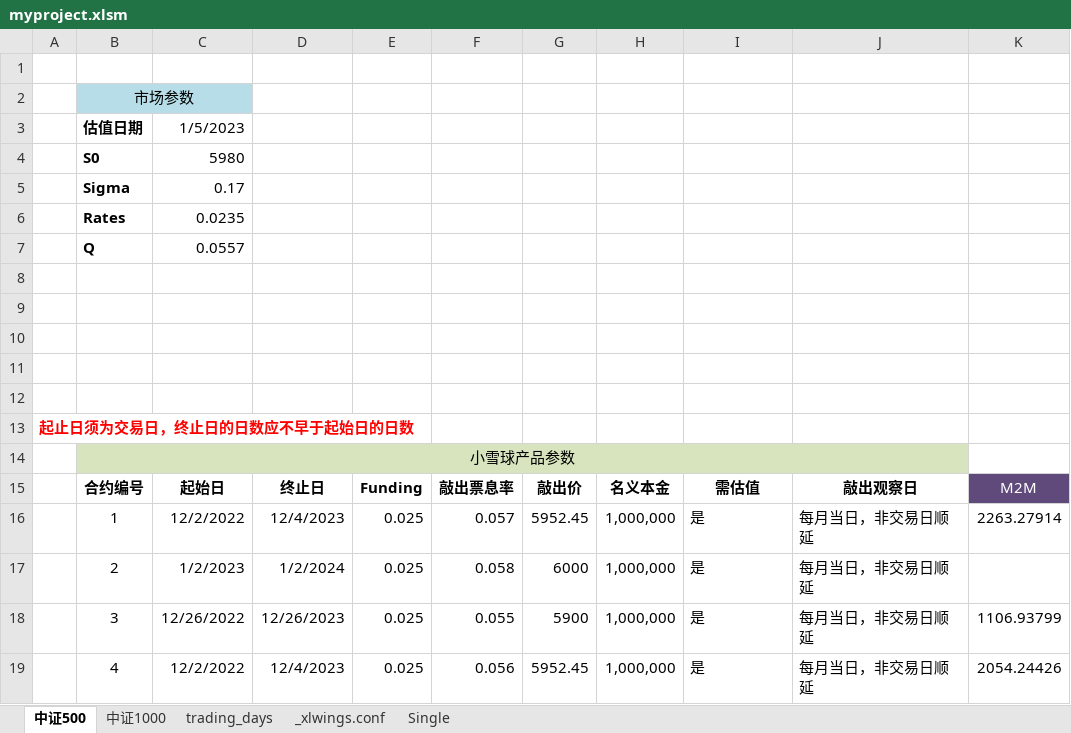
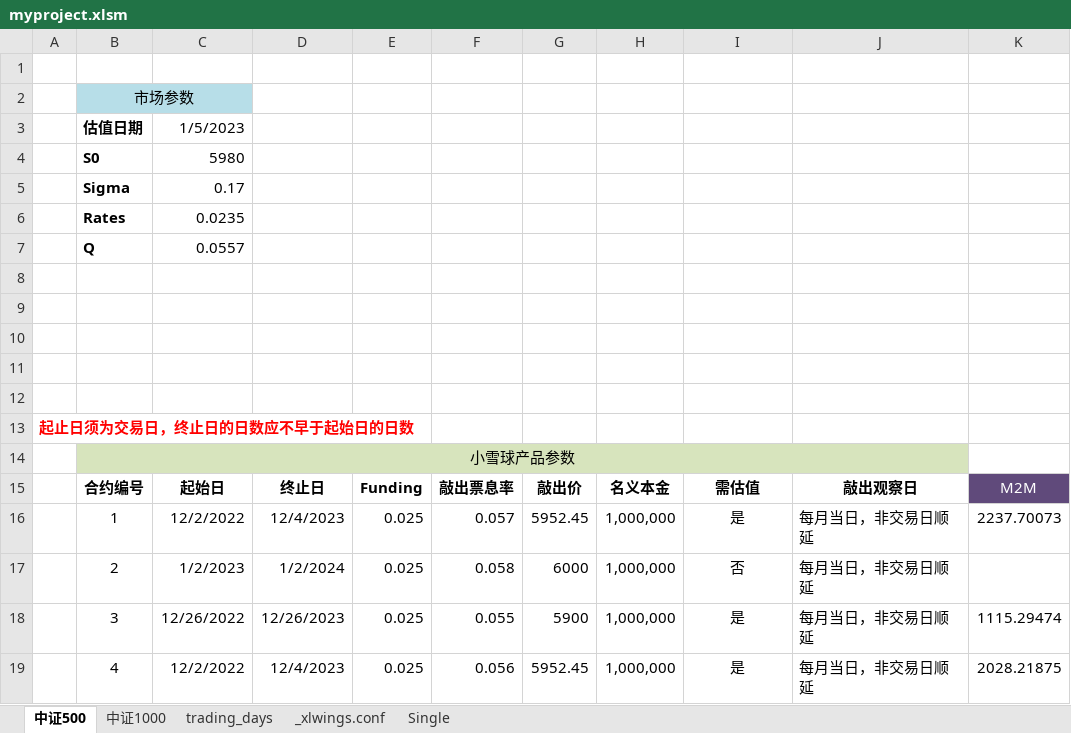
Before and after one commit to RangerShaw/SnowballPricing, an Excel workbook: myproject.xlsm, sheet 中证500, drawn as a sheet; values as stored, in another font and other column widths than the file's, no borders; charts and pictures not drawn; the diff names each change by its address in the sheet, - before the commit and + after, or states it on an @@ line.

```diff
--- a/myproject.xlsm (sheet 中证500)
+++ b/myproject.xlsm (sheet 中证500)
-I16:I19 alignment: left
+I16:I19 alignment: center
-K16: 2263.27914
+K16: 2237.70073
-I17: 是
+I17: 否
-K18: 1106.93799
+K18: 1115.29474
-K19: 2054.24426
+K19: 2028.21875
```
Also changed, not shown: sheet 中证1000, sheet _xlwings.conf, charts or pictures, 1 other file.
